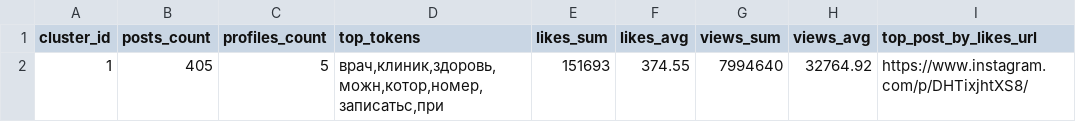
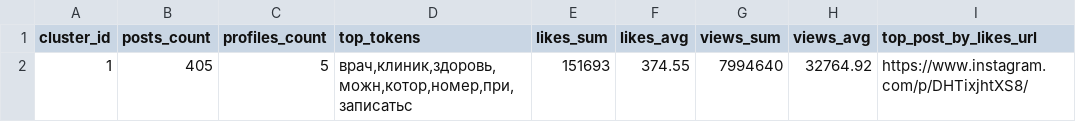
Before and after one commit to akuazuk/cursor_instagram, a CSV file: docs/clusters_2025-01-01_to_2026-02-01.csv, drawn as a sheet; only a part is shown; the diff names each change by its address in the sheet, - before the commit and + after, or states it on an @@ line.

```diff
--- a/docs/clusters_2025-01-01_to_2026-02-01.csv
+++ b/docs/clusters_2025-01-01_to_2026-02-01.csv
-D2 (top_tokens): врач,клиник,здоровь,можн,котор,номер,записатьс,при
+D2 (top_tokens): врач,клиник,здоровь,можн,котор,номер,при,записатьс
```
Also changed, not shown: 7 other files.
